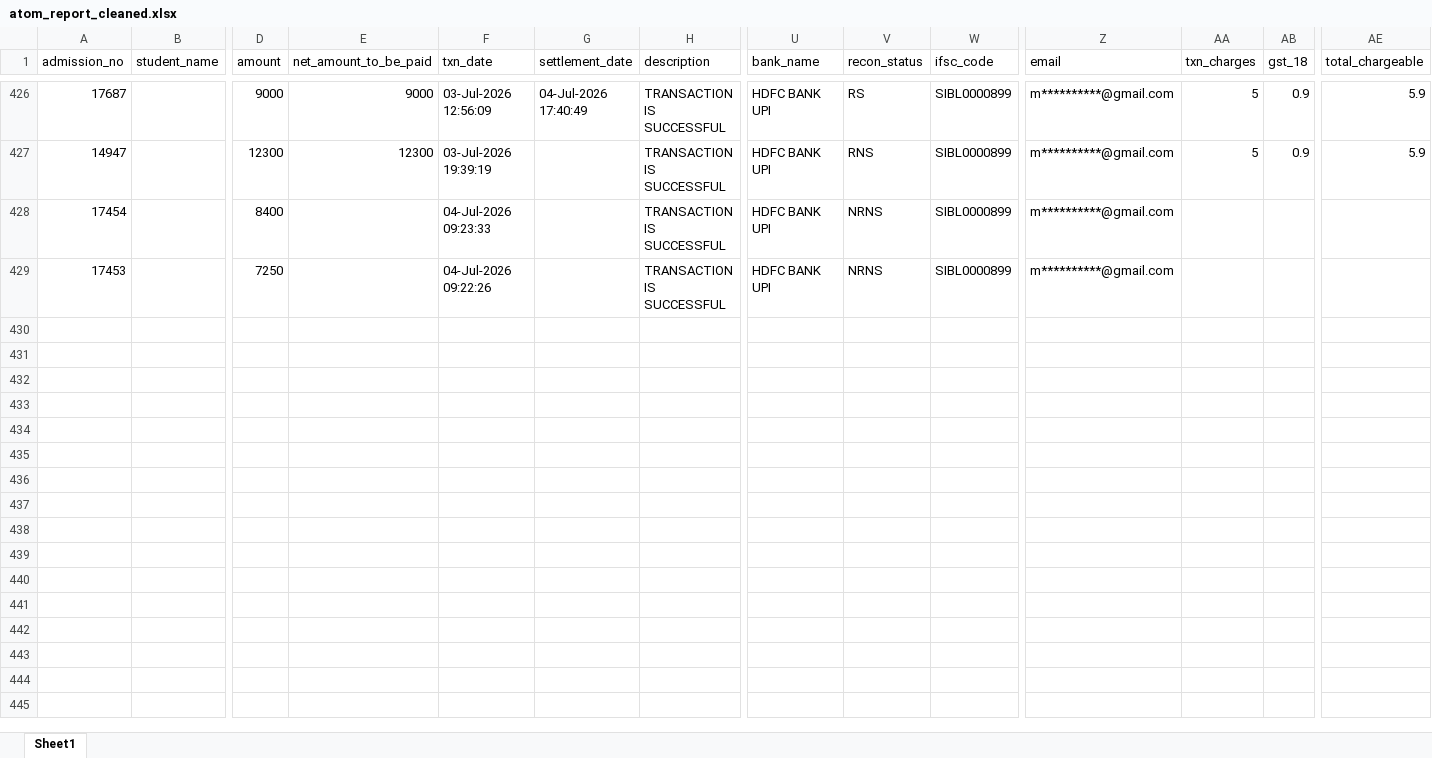
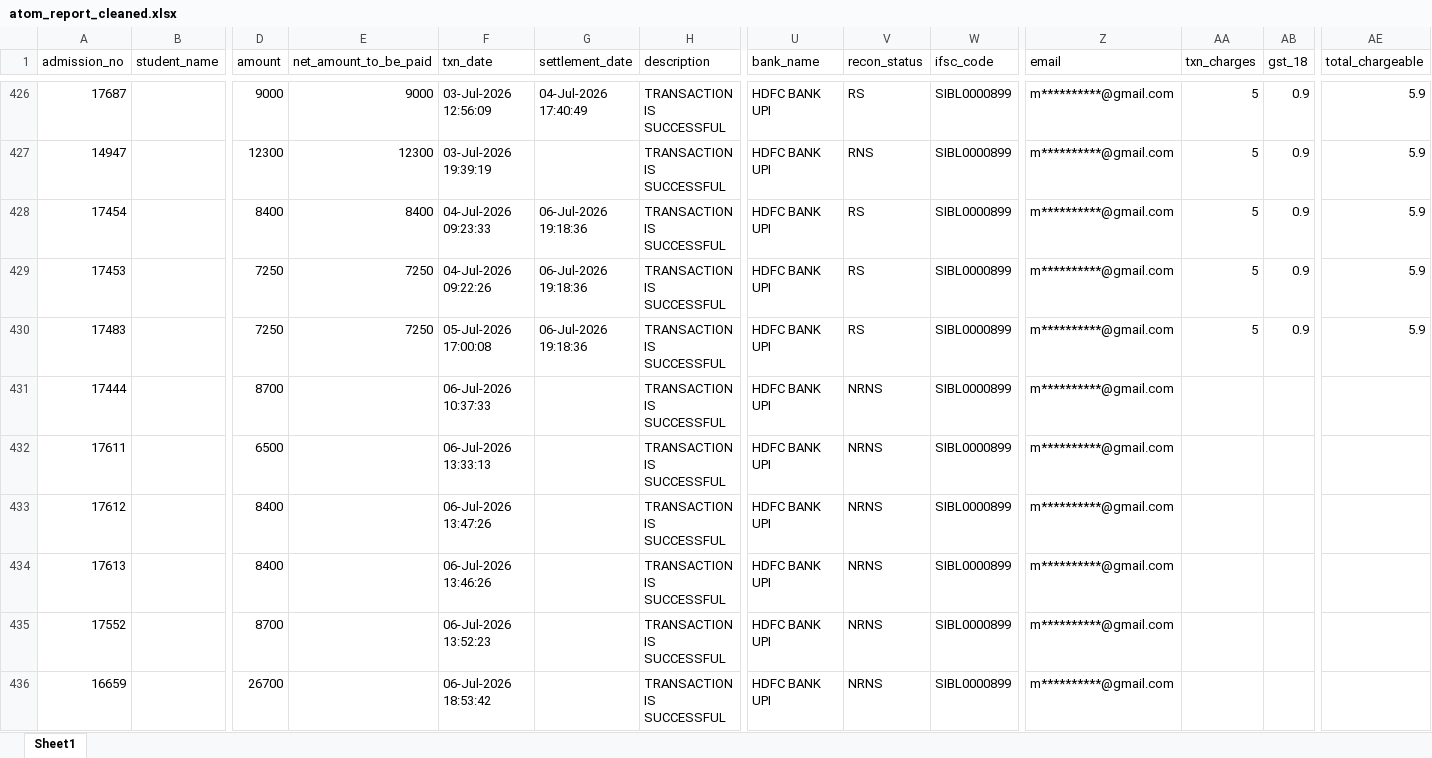
Before and after one commit to harikiran-dev-schooldb/kotak-salesian-school-dbms, an Excel workbook: output_data/atom_report_cleaned.xlsx, sheet Sheet1, drawn as a sheet; only a part is shown, gaps mark what is left out; values as stored, in another font and other column widths than the file's, no borders; rows hold the shown columns only; the diff names each change by its address in the sheet, - before the commit and + after, or states it on an @@ line.

```diff
--- a/output_data/atom_report_cleaned.xlsx (sheet Sheet1)
+++ b/output_data/atom_report_cleaned.xlsx (sheet Sheet1)
-E428 (net_amount_to_be_paid): (empty)
+E428 (net_amount_to_be_paid): 8400
-G428:G429 (settlement_date): (empty)
+G428:G429 (settlement_date): 06-Jul-2026 19:18:36
-V428:V429 (recon_status): NRNS
+V428:V429 (recon_status): RS
-AA428:AA429 (txn_charges): (empty)
+AA428:AA429 (txn_charges): 5
-AB428:AB429 (gst_18): (empty)
+AB428:AB429 (gst_18): 0.9
-AE428:AE429 (total_chargeable): (empty)
+AE428:AE429 (total_chargeable): 5.9
-E429 (net_amount_to_be_paid): (empty)
+E429 (net_amount_to_be_paid): 7250
+row 430: 17483 |  | 7250 | 7250 | 05-Jul-2026 17:00:08 | 06-Jul-2026 19:18:36 | TRANSACTION IS SUCCESSFUL | HDFC BANK UPI | RS | SIBL0000899 | m**********@gmail.com | 5 | 0.9 | 5.9
+row 431: 17444 |  | 8700 |  | 06-Jul-2026 10:37:33 |  | TRANSACTION IS SUCCESSFUL | HDFC BANK UPI | NRNS | SIBL0000899 | m**********@gmail.com
+row 432: 17611 |  | 6500 |  | 06-Jul-2026 13:33:13 |  | TRANSACTION IS SUCCESSFUL | HDFC BANK UPI | NRNS | SIBL0000899 | m**********@gmail.com
+row 433: 17612 |  | 8400 |  | 06-Jul-2026 13:47:26 |  | TRANSACTION IS SUCCESSFUL | HDFC BANK UPI | NRNS | SIBL0000899 | m**********@gmail.com
+row 434: 17613 |  | 8400 |  | 06-Jul-2026 13:46:26 |  | TRANSACTION IS SUCCESSFUL | HDFC BANK UPI | NRNS | SIBL0000899 | m**********@gmail.com
+row 435: 17552 |  | 8700 |  | 06-Jul-2026 13:52:23 |  | TRANSACTION IS SUCCESSFUL | HDFC BANK UPI | NRNS | SIBL0000899 | m**********@gmail.com
+row 436: 16659 |  | 26700 |  | 06-Jul-2026 18:53:42 |  | TRANSACTION IS SUCCESSFUL | HDFC BANK UPI | NRNS | SIBL0000899 | m**********@gmail.com
```
Also changed, not shown: source_data/atom_report.xlsx, 14 other files.
